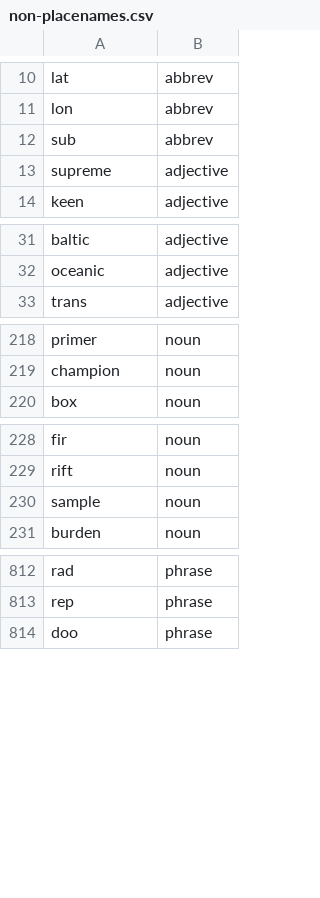
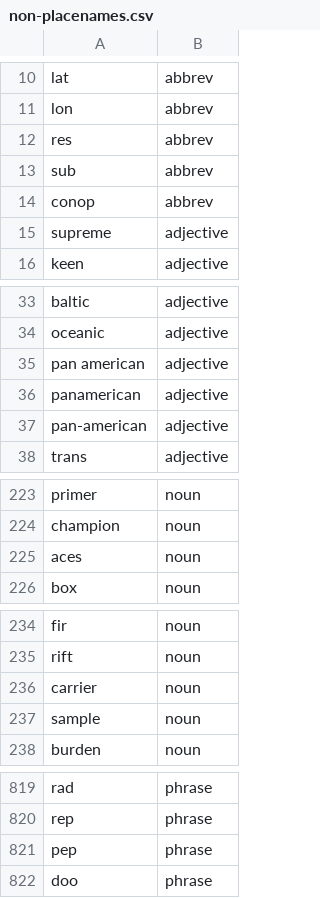
Before and after one commit to OpenSextant/Xponents, a CSV file: solr/gazetteer/conf/filters/non-placenames.csv, drawn as a sheet; only a part is shown, gaps mark what is left out; the diff covers the shown part only; the diff names each change by its address in the sheet, - before the commit and + after, or states it on an @@ line.

Commit message:
last items for stop terms

```diff
--- a/solr/gazetteer/conf/filters/non-placenames.csv
+++ b/solr/gazetteer/conf/filters/non-placenames.csv
+row 12: res | abbrev
+row 14: conop | abbrev
+row 35: pan american | adjective
+row 36: panamerican | adjective
+row 37: pan-american | adjective
+row 225: aces | noun
+row 236: carrier | noun
+row 821: pep | phrase
```
Also changed, not shown: 2 added rows elsewhere in this file.
